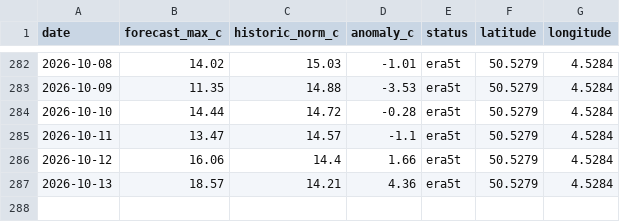
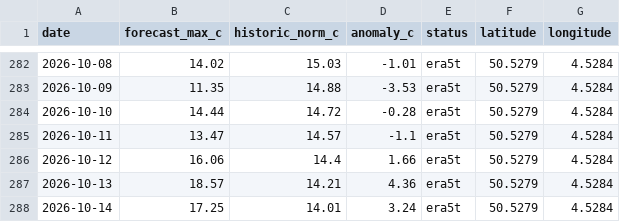
Before and after one commit to bartdeneveds-blip/belgium-temperature-monitor, a CSV file: data/belgium_temperature_anomaly_era5t.csv, drawn as a sheet; only a part is shown, gaps mark what is left out; the diff names each change by its address in the sheet, - before the commit and + after, or states it on an @@ line.

```diff
--- a/data/belgium_temperature_anomaly_era5t.csv
+++ b/data/belgium_temperature_anomaly_era5t.csv
+row 288: 2026-10-14 | 17.25 | 14.01 | 3.24 | era5t | 50.5279 | 4.5284
```
Also changed, not shown: data/belgium_temperature_anomaly.csv, 1 other file.
